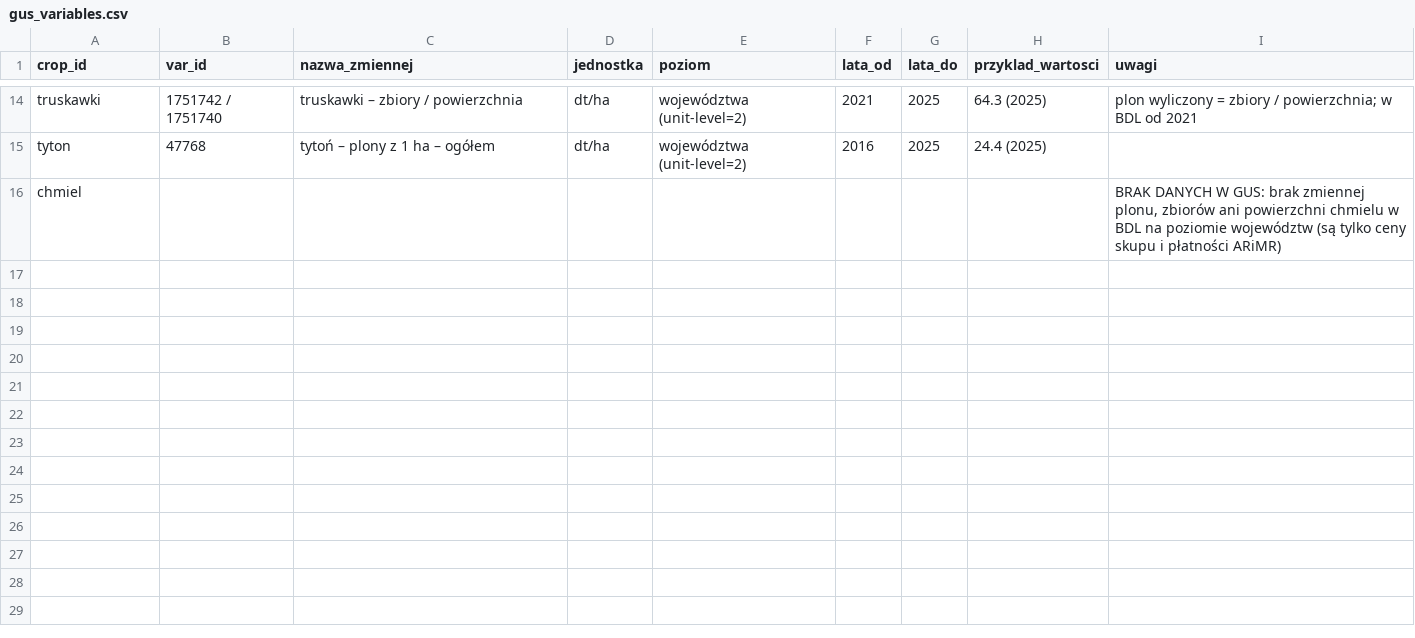
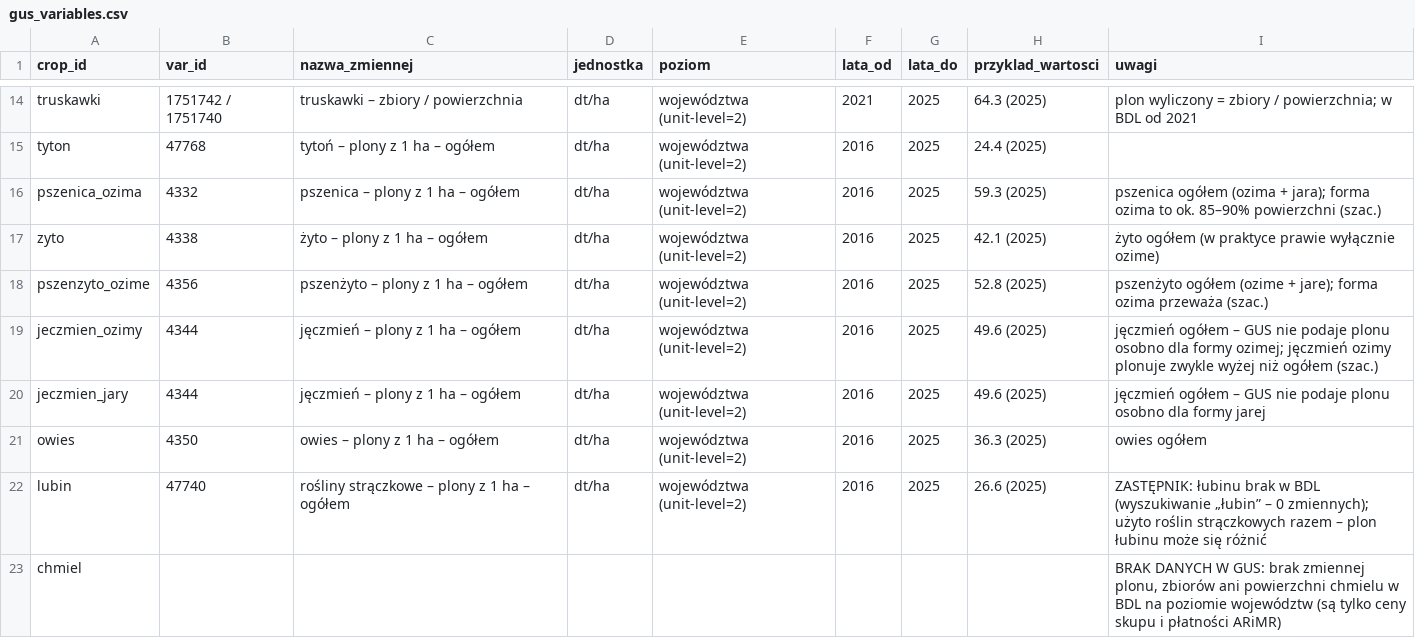
Before and after one commit to Entity0303/zatrzymaj-wode-, a CSV file: research/data/gus_variables.csv, drawn as a sheet; only a part is shown, gaps mark what is left out.

```diff
--- a/research/data/gus_variables.csv
+++ b/research/data/gus_variables.csv
@@ -15,2 +15,9 @@ truskawki,1751742 / 1751740,truskawki – zbiory / powierzchnia,dt/ha,województ
 tyton,47768,tytoń – plony z 1 ha – ogółem,dt/ha,województwa (unit-level=2),2016,2025,24.4 (2025),
+pszenica_ozima,4332,pszenica – plony z 1 ha – ogółem,dt/ha,województwa (unit-level=2),2016,2025,59.3 (2025),pszenica ogółem (ozima + jara); forma ozima to ok. 85–90% powierzchni (szac.)
+zyto,4338,żyto – plony z 1 ha – ogółem,dt/ha,województwa (unit-level=2),2016,2025,42.1 (2025),żyto ogółem (w praktyce prawie wyłącznie ozime)
+pszenzyto_ozime,4356,pszenżyto – plony z 1 ha – ogółem,dt/ha,województwa (unit-level=2),2016,2025,52.8 (2025),pszenżyto ogółem (ozime + jare); forma ozima przeważa (szac.)
+jeczmien_ozimy,4344,jęczmień – plony z 1 ha – ogółem,dt/ha,województwa (unit-level=2),2016,2025,49.6 (2025),jęczmień ogółem – GUS nie podaje plonu osobno dla formy ozimej; jęczmień ozimy plonuje zwykle wyżej niż ogółem (szac.)
+jeczmien_jary,4344,jęczmień – plony z 1 ha – ogółem,dt/ha,województwa (unit-level=2),2016,2025,49.6 (2025),jęczmień ogółem – GUS nie podaje plonu osobno dla formy jarej
+owies,4350,owies – plony z 1 ha – ogółem,dt/ha,województwa (unit-level=2),2016,2025,36.3 (2025),owies ogółem
+lubin,47740,rośliny strączkowe – plony z 1 ha – ogółem,dt/ha,województwa (unit-level=2),2016,2025,26.6 (2025),ZASTĘPNIK: łubinu brak w BDL (wyszukiwanie „łubin” – 0 zmiennych); użyto roślin strączkowych razem – plon łubinu może się różnić
 chmiel,,,,,,,,"BRAK DANYCH W GUS: brak zmiennej plonu, zbiorów ani powierzchni chmielu w BDL na poziomie województw (są tylko ceny skupu i płatności ARiMR)"
```
Also changed, not shown: 27 other files.
